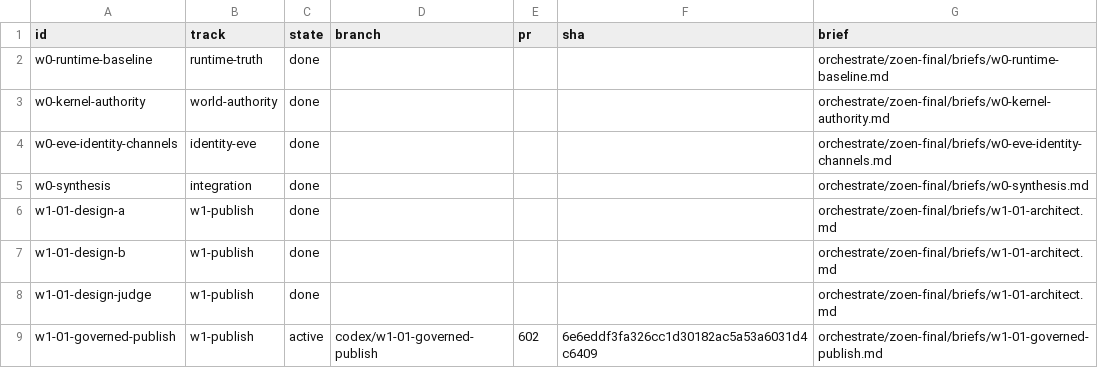
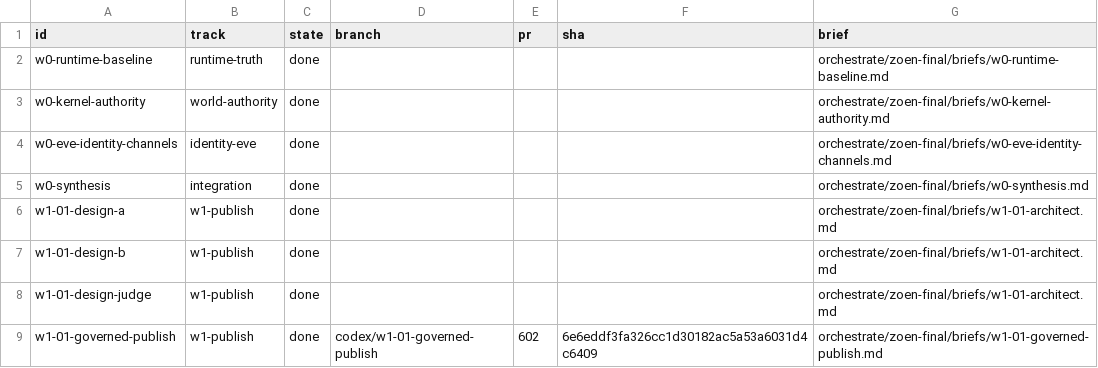
Before and after one commit to EnzoTironi/OS, a TSV file: orchestrate/zoen-final/units.tsv, drawn as a sheet.

```diff
--- a/orchestrate/zoen-final/units.tsv
+++ b/orchestrate/zoen-final/units.tsv
@@ -8,2 +8,2 @@ w1-01-design-b	w1-publish	done				orchestrate/zoen-final/briefs/w1-01-architect.
 w1-01-design-judge	w1-publish	done				orchestrate/zoen-final/briefs/w1-01-architect.md
-w1-01-governed-publish	w1-publish	active	codex/w1-01-governed-publish	602	6e6eddf3fa326cc1d30182ac5a53a6031d4c6409	orchestrate/zoen-final/briefs/w1-01-governed-publish.md
+w1-01-governed-publish	w1-publish	done	codex/w1-01-governed-publish	602	6e6eddf3fa326cc1d30182ac5a53a6031d4c6409	orchestrate/zoen-final/briefs/w1-01-governed-publish.md
```
Also changed, not shown: orchestrate/zoen-final/decisions.tsv, 4 other files.
